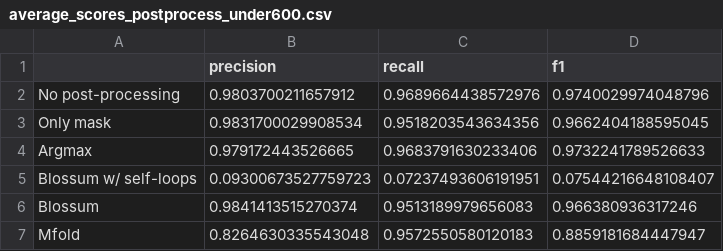
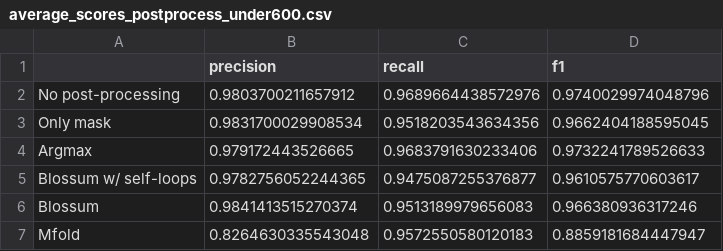
Before and after one commit to MEskerod/StructUnet, a CSV file: results/average_scores_postprocess_under600.csv, drawn as a sheet.

```diff
--- a/results/average_scores_postprocess_under600.csv
+++ b/results/average_scores_postprocess_under600.csv
@@ -4,3 +4,3 @@ Only mask,0.9831700029908534,0.9518203543634356,0.9662404188595045
 Argmax,0.979172443526665,0.9683791630233406,0.9732241789526633
-Blossum w/ self-loops,0.09300673527759723,0.07237493606191951,0.07544216648108407
+Blossum w/ self-loops,0.9782756052244365,0.9475087255376877,0.9610575770603617
 Blossum,0.9841413515270374,0.9513189979656083,0.966380936317246
```
Also changed, not shown: 1 other file.
